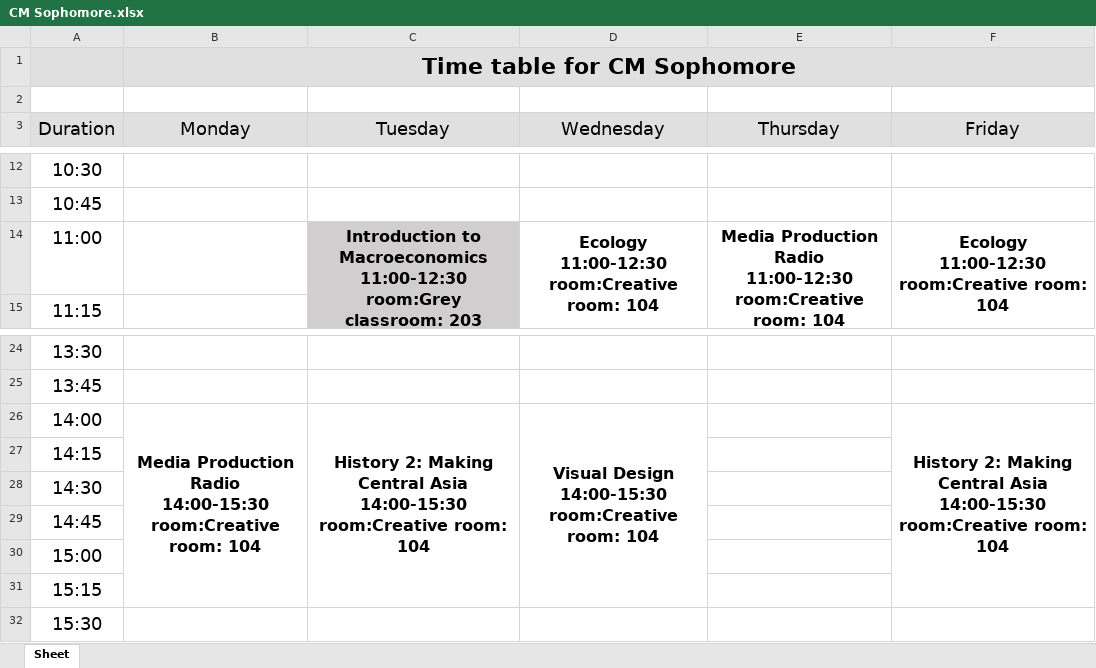
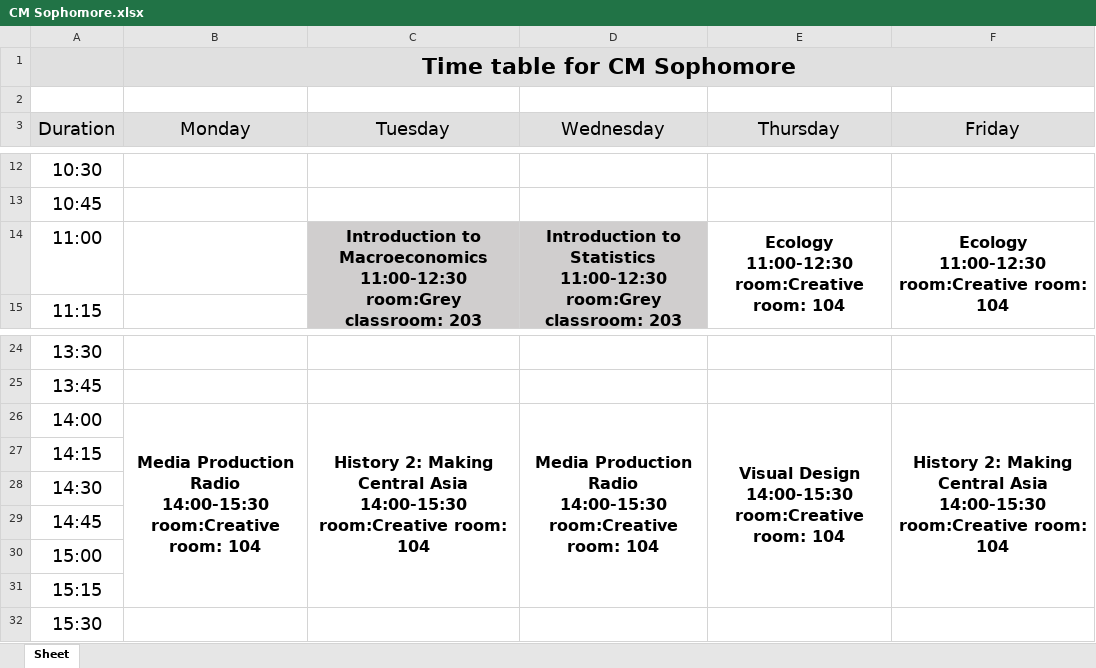
Before and after one commit to oneku16/UCA-schedule-generator, an Excel workbook: xlsx_files/CM Sophomore.xlsx, sheet Sheet, drawn as a sheet; only a part is shown, gaps mark what is left out; values as stored, in another font and other column widths than the file's, no borders; ↵ is a line break in a cell; the diff names each change by its address in the sheet, - before the commit and + after, or states it on an @@ line.

```diff
--- a/xlsx_files/CM Sophomore.xlsx (sheet Sheet)
+++ b/xlsx_files/CM Sophomore.xlsx (sheet Sheet)
-D14 (Wednesday): Ecology ↵ 11:00-12:30 ↵ room:Creative room: 104
+D14 (Wednesday): Introduction to Statistics ↵ 11:00-12:30 ↵ room:Grey classroom: 203
-D14 fill: none
+D14 fill: #D0CECE
-E14 (Thursday): Media Production Radio ↵ 11:00-12:30 ↵ room:Creative…
+E14 (Thursday): Ecology ↵ 11:00-12:30 ↵ room:Creative…
-D26 (Wednesday): Visual Design ↵ 14:00-15:30 ↵ room:Creative…
+D26 (Wednesday): Media Production Radio ↵ 14:00-15:30 ↵ room:Creative…
-E26 (Thursday): (empty)
+E26 (Thursday): Visual Design ↵ 14:00-15:30 ↵ room:Creative room: 104
+E26:E31 merged
```
Also changed, not shown: xlsx_files/CM Junior.xlsx, xlsx_files/CS Freshmen.xlsx, 9 other files.
